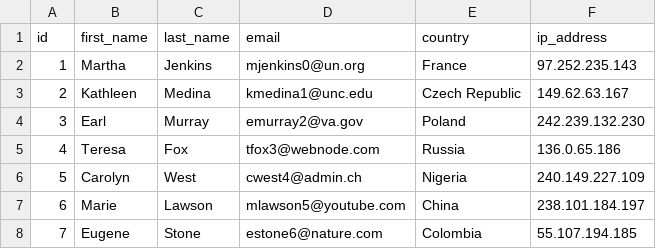
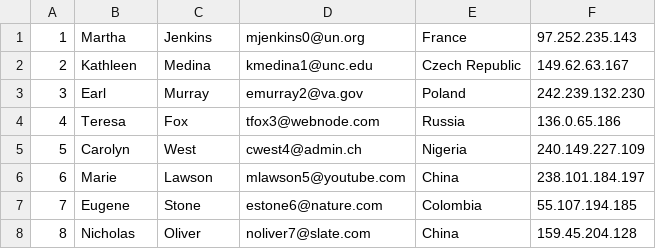
Before and after one commit to TIY-Charlotte-Java/File-IO-Extended, a CSV file: people.csv, drawn as a sheet; only a part is shown; the shorter side is filled out with more unchanged rows.

```diff
--- a/people.csv
+++ b/people.csv
@@ -1,2 +1 @@
-id,first_name,last_name,email,country,ip_address
 1,Martha,Jenkins,mjenkins0@un.org,France,97.252.235.143
```
Also changed, not shown: 4 other files.
